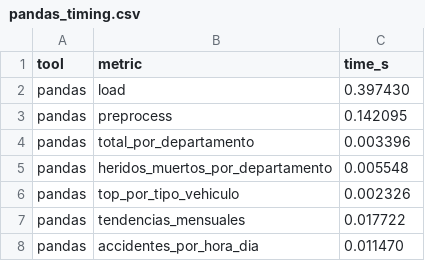
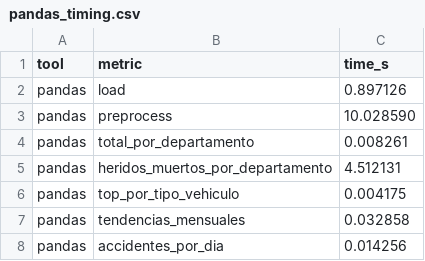
Before and after one commit to IsmeniaIMGO/BigData, a CSV file: Entrega3/results/pandas_timing.csv, drawn as a sheet.

```diff
--- a/Entrega3/results/pandas_timing.csv
+++ b/Entrega3/results/pandas_timing.csv
@@ -1,8 +1,8 @@
 tool,metric,time_s
-pandas,load,0.397430
-pandas,preprocess,0.142095
-pandas,total_por_departamento,0.003396
-pandas,heridos_muertos_por_departamento,0.005548
-pandas,top_por_tipo_vehiculo,0.002326
-pandas,tendencias_mensuales,0.017722
-pandas,accidentes_por_hora_dia,0.011470
+pandas,load,0.897126
+pandas,preprocess,10.028590
+pandas,total_por_departamento,0.008261
+pandas,heridos_muertos_por_departamento,4.512131
+pandas,top_por_tipo_vehiculo,0.004175
+pandas,tendencias_mensuales,0.032858
+pandas,accidentes_por_dia,0.014256
```
Also changed, not shown: Entrega3/results/pandas_heridos_muertos_por_departamento.csv, Entrega3/results/pandas_tendencia_mensual.csv, 12 other files.
